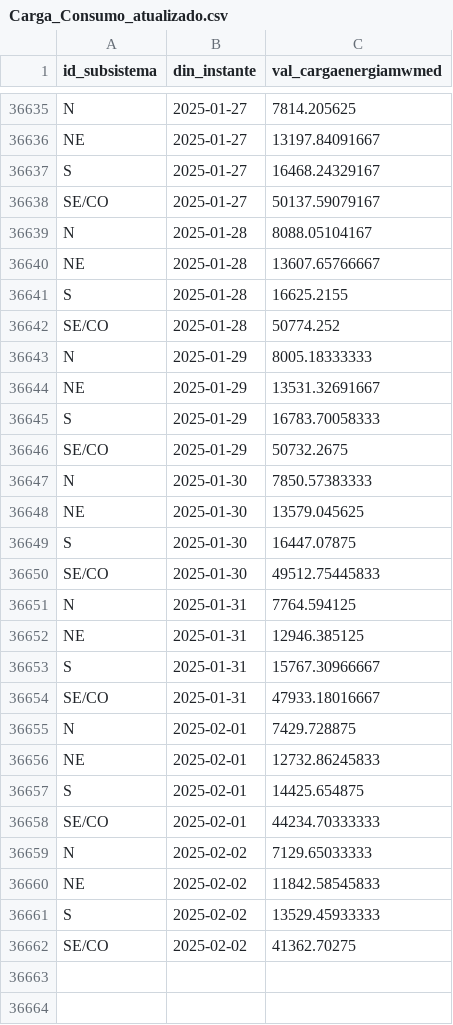
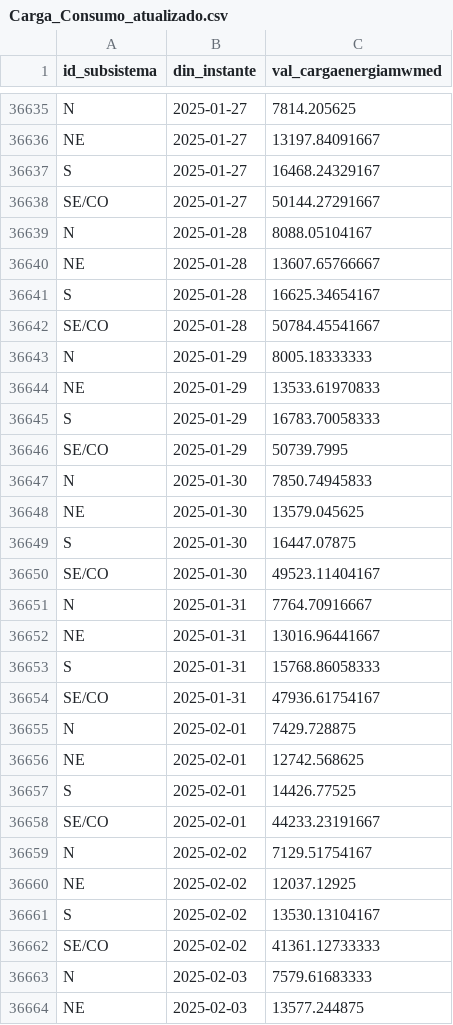
Before and after one commit to valuata/Dashboard, a CSV file: Carga_Consumo_atualizado.csv, drawn as a sheet; only a part is shown, gaps mark what is left out; the diff covers the shown part only.

Commit message:
Update Carga_Consumo

```diff
--- a/Carga_Consumo_atualizado.csv
+++ b/Carga_Consumo_atualizado.csv
@@ -36637,26 +36637,28 @@ NE,2025-01-27,13197.84091667
 S,2025-01-27,16468.24329167
-SE/CO,2025-01-27,50137.59079167
+SE/CO,2025-01-27,50144.27291667
 N,2025-01-28,8088.05104167
 NE,2025-01-28,13607.65766667
-S,2025-01-28,16625.2155
-SE/CO,2025-01-28,50774.252
+S,2025-01-28,16625.34654167
+SE/CO,2025-01-28,50784.45541667
 N,2025-01-29,8005.18333333
-NE,2025-01-29,13531.32691667
+NE,2025-01-29,13533.61970833
 S,2025-01-29,16783.70058333
-SE/CO,2025-01-29,50732.2675
-N,2025-01-30,7850.57383333
+SE/CO,2025-01-29,50739.7995
+N,2025-01-30,7850.74945833
 NE,2025-01-30,13579.045625
 S,2025-01-30,16447.07875
-SE/CO,2025-01-30,49512.75445833
-N,2025-01-31,7764.594125
-NE,2025-01-31,12946.385125
-S,2025-01-31,15767.30966667
-SE/CO,2025-01-31,47933.18016667
+SE/CO,2025-01-30,49523.11404167
+N,2025-01-31,7764.70916667
+NE,2025-01-31,13016.96441667
+S,2025-01-31,15768.86058333
+SE/CO,2025-01-31,47936.61754167
 N,2025-02-01,7429.728875
-NE,2025-02-01,12732.86245833
-S,2025-02-01,14425.654875
-SE/CO,2025-02-01,44234.70333333
-N,2025-02-02,7129.65033333
-NE,2025-02-02,11842.58545833
-S,2025-02-02,13529.45933333
-SE/CO,2025-02-02,41362.70275
+NE,2025-02-01,12742.568625
+S,2025-02-01,14426.77525
+SE/CO,2025-02-01,44233.23191667
+N,2025-02-02,7129.51754167
+NE,2025-02-02,12037.12925
+S,2025-02-02,13530.13104167
+SE/CO,2025-02-02,41361.12733333
+N,2025-02-03,7579.61683333
+NE,2025-02-03,13577.244875
```
Also changed, not shown: 6 added rows and 12 edited cells elsewhere in this file.
